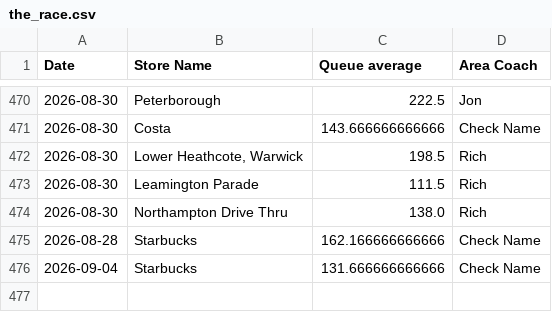
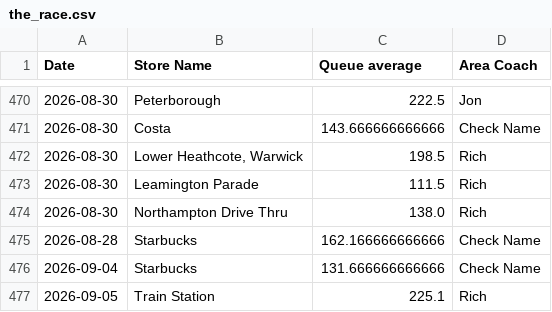
Before and after one commit to Fontana1974/bewiched-dashboards, a CSV file: the_race.csv, drawn as a sheet; only a part is shown, gaps mark what is left out; the diff names each change by its address in the sheet, - before the commit and + after, or states it on an @@ line.

```diff
--- a/the_race.csv
+++ b/the_race.csv
+row 477: 2026-09-05 | Train Station | 225.1 | Rich
```
Also changed, not shown: weekly_history.csv, 36 other files.
